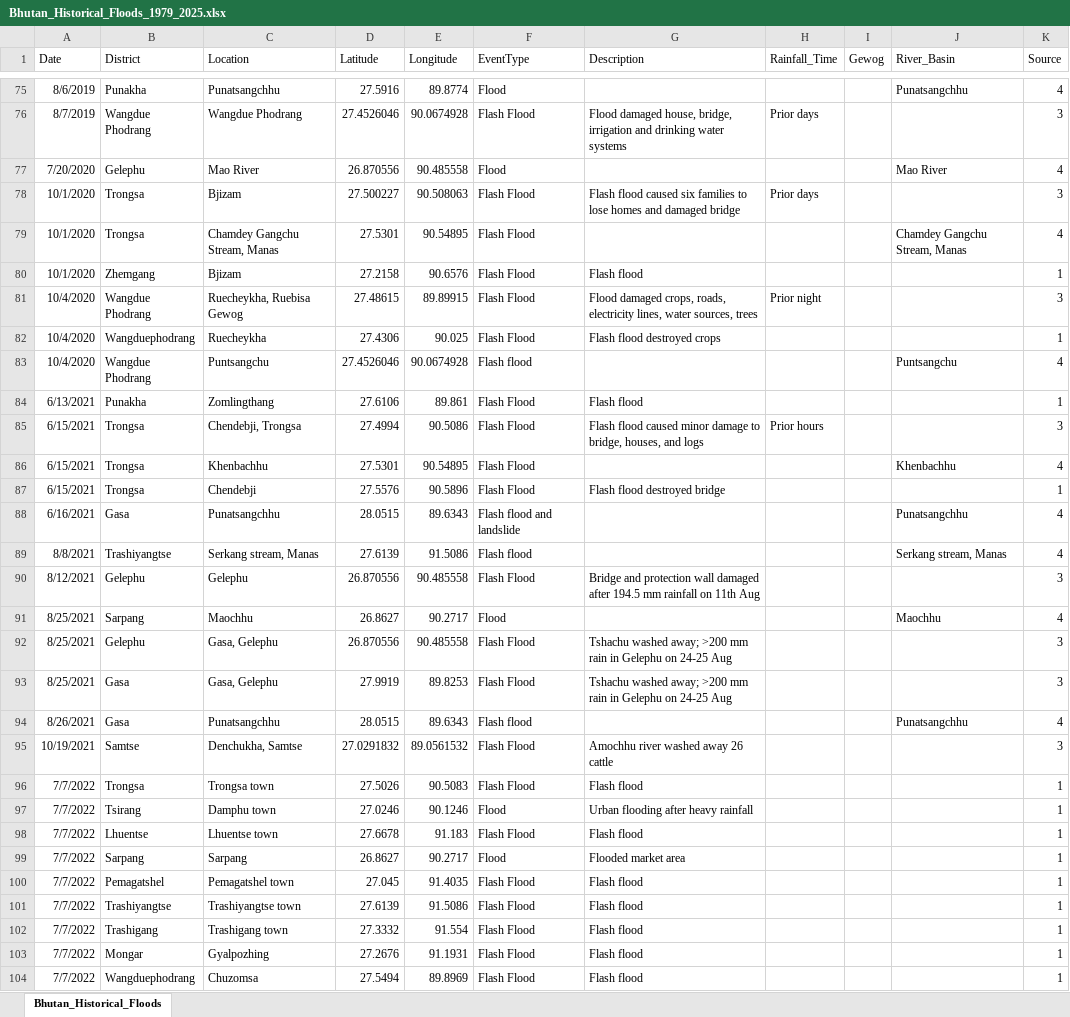
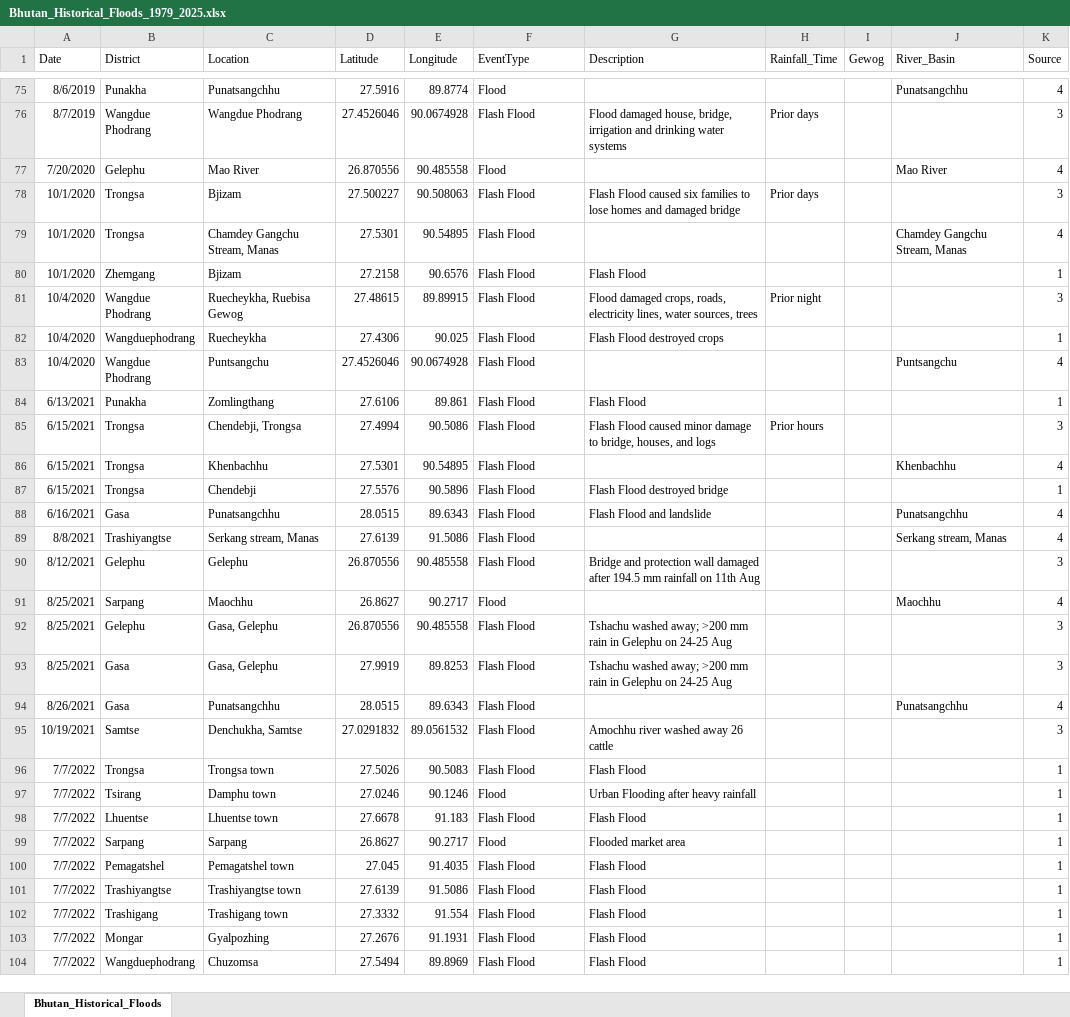
Before and after one commit to QingfangLiu/bhutan_climate_modeling, an Excel workbook: flood_data/Bhutan_Historical_Floods_1979_2025.xlsx, sheet Bhutan_Historical_Floods, drawn as a sheet; only a part is shown, gaps mark what is left out; values as stored, in another font and other column widths than the file's, no borders; the diff covers the shown part only; the diff names each change by its address in the sheet, - before the commit and + after, or states it on an @@ line.

Commit message:
update with minor changes in historical flood data

```diff
--- a/flood_data/Bhutan_Historical_Floods_1979_2025.xlsx (sheet Bhutan_Historical_Floods)
+++ b/flood_data/Bhutan_Historical_Floods_1979_2025.xlsx (sheet Bhutan_Historical_Floods)
-G78 (Description): Flash flood caused six…
+G78 (Description): Flash Flood caused six…
-G80 (Description): Flash flood
+G80 (Description): Flash Flood
-G82 (Description): Flash flood destroyed crops
+G82 (Description): Flash Flood destroyed crops
-F83 (EventType): Flash flood
+F83 (EventType): Flash Flood
-G84 (Description): Flash flood
+G84 (Description): Flash Flood
-G85 (Description): Flash flood caused minor…
+G85 (Description): Flash Flood caused minor…
-G87 (Description): Flash flood destroyed bridge
+G87 (Description): Flash Flood destroyed bridge
-F88 (EventType): Flash flood and landslide
+F88 (EventType): Flash Flood
-G88 (Description): (empty)
+G88 (Description): Flash Flood and landslide
-F89 (EventType): Flash flood
+F89 (EventType): Flash Flood
-F94 (EventType): Flash flood
+F94 (EventType): Flash Flood
-G96 (Description): Flash flood
+G96 (Description): Flash Flood
-G97 (Description): Urban flooding after heavy rainfall
+G97 (Description): Urban Flooding after heavy rainfall
-G98 (Description): Flash flood
+G98 (Description): Flash Flood
-G100:G104 (Description): Flash flood
+G100:G104 (Description): Flash Flood
```
Also changed, not shown: 70 edited cells elsewhere in this sheet, 1 other file.
